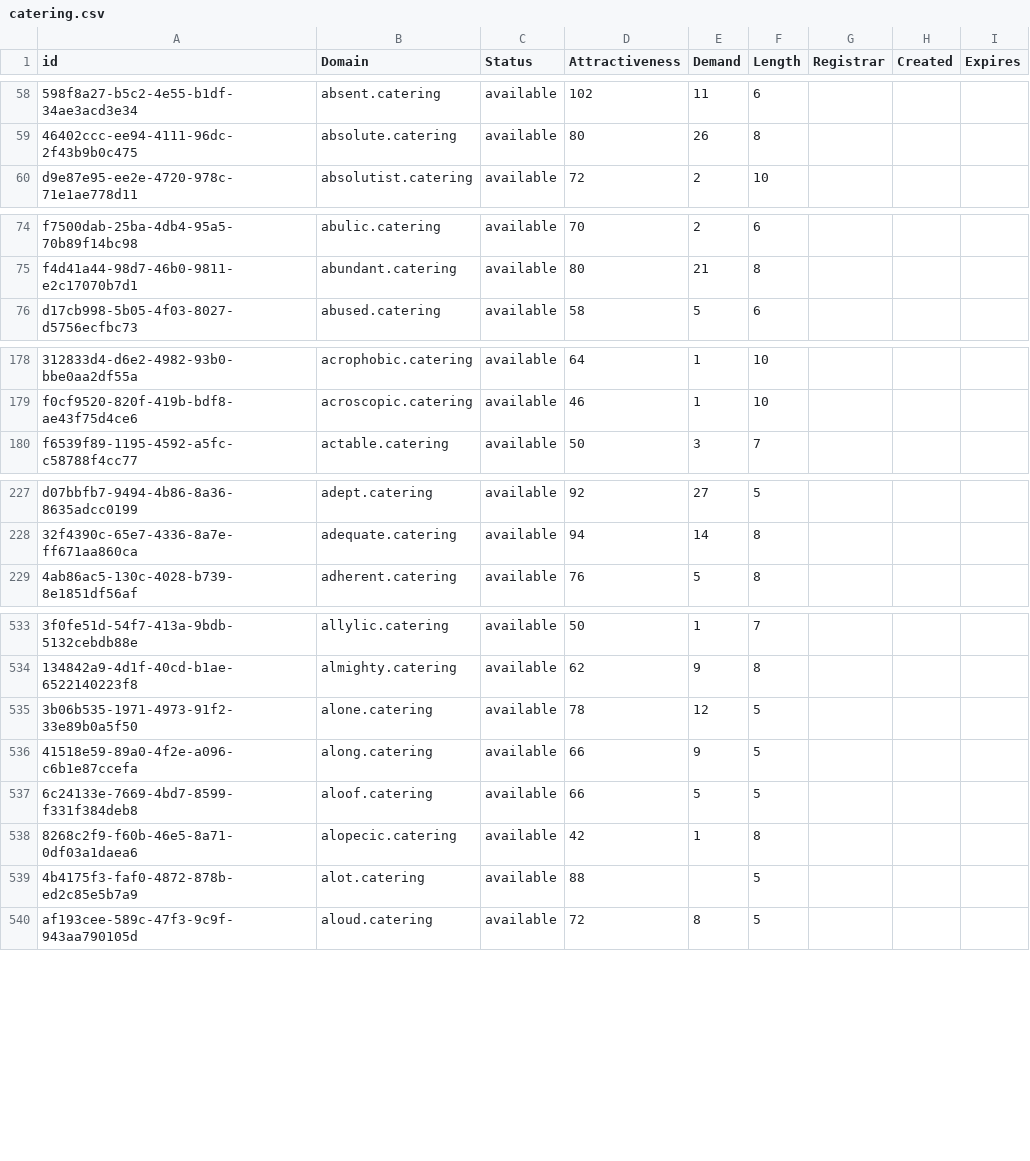
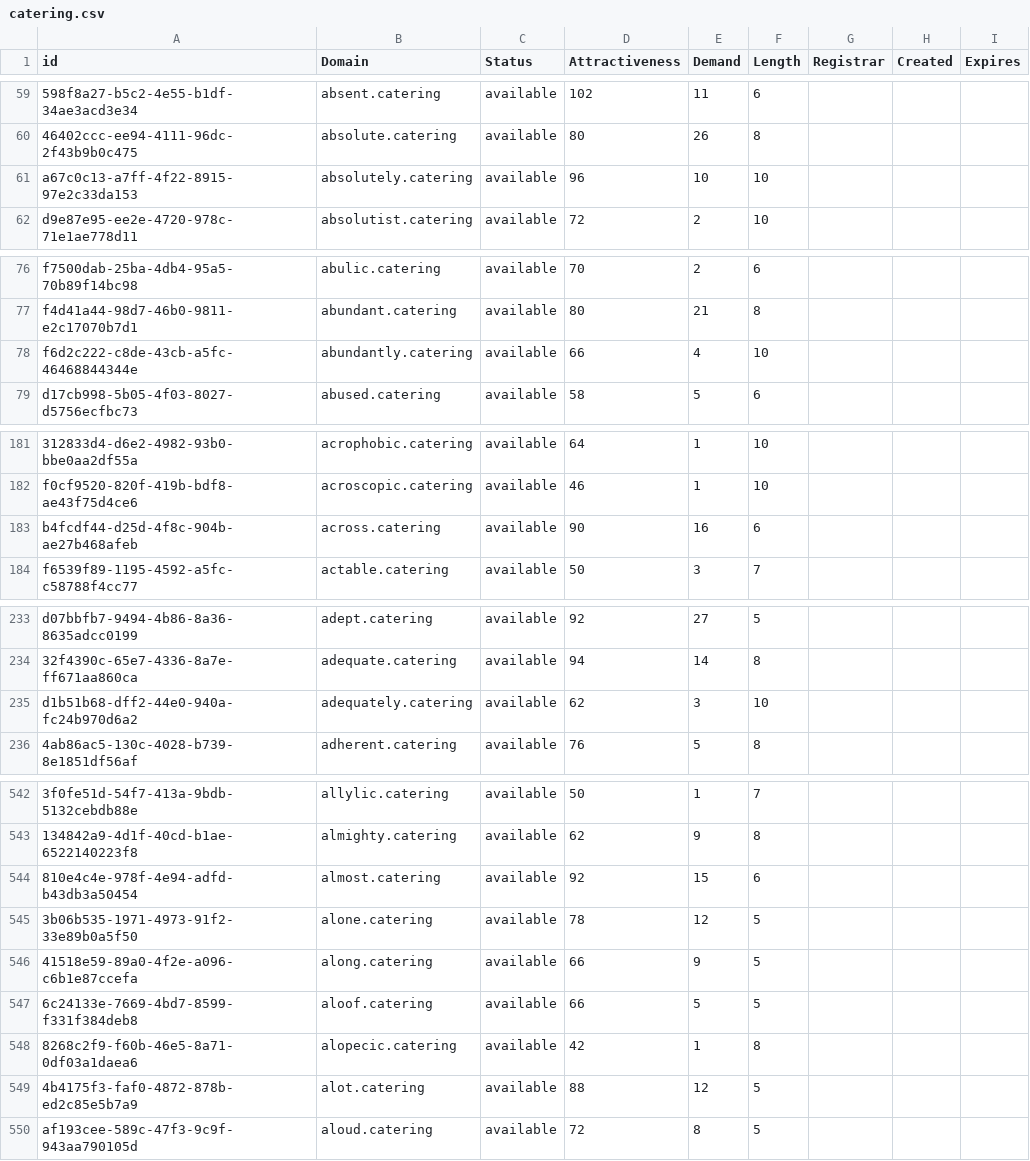
Before and after one commit to UniqueDomains/catering-oneword-domains, a CSV file: catering.csv, drawn as a sheet; only a part is shown, gaps mark what is left out; addresses are those after the commit; the diff covers the shown part only; the diff names each change by its address in the sheet, - before the commit and + after, or states it on an @@ line.

```diff
--- a/catering.csv
+++ b/catering.csv
+row 61: a67c0c13-a7ff-4f22-8915-97e2c33da153 | absolutely.catering | available | 96 | 10 | 10
+row 78: f6d2c222-c8de-43cb-a5fc-46468844344e | abundantly.catering | available | 66 | 4 | 10
+row 183: b4fcdf44-d25d-4f8c-904b-ae27b468afeb | across.catering | available | 90 | 16 | 6
+row 235: d1b51b68-dff2-44e0-940a-fc24b970d6a2 | adequately.catering | available | 62 | 3 | 10
+row 544: 810e4c4e-978f-4e94-adfd-b43db3a50454 | almost.catering | available | 92 | 15 | 6
-E549 (Demand): (empty)
+E549 (Demand): 12
```
Also changed, not shown: 26 added rows elsewhere in this file, 2 other files.
